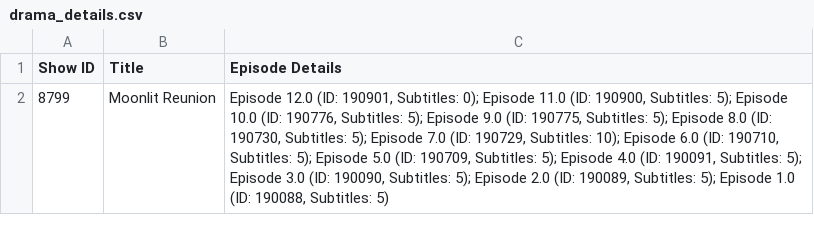
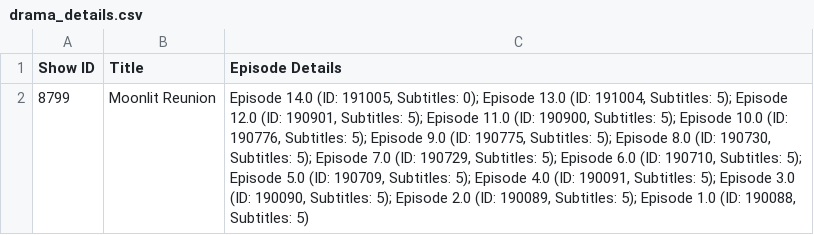
Before and after one commit to chnd372/kissdramasubs, a CSV file: drama_details.csv, drawn as a sheet.

Commit message:
Add subtitle baru

```diff
--- a/drama_details.csv
+++ b/drama_details.csv
@@ -1,2 +1,2 @@
 Show ID,Title,Episode Details
-8799,Moonlit Reunion,"Episode 12.0 (ID: 190901, Subtitles: 0); Episode 11.0 (ID: 190900, Subtitles: 5); Episode 10.0 (ID: 190776, Subtitles: 5); Episode 9.0 (ID: 190775, Subtitles: 5); Episode 8.0 (ID: 190730, Subtitles: 5); Episode 7.0 (ID: 190729, Subtitles: 10); Episode 6.0 (ID: 190710, Subtitles: 5); Episode 5.0 (ID: 190709, Subtitles: 5); Episode 4.0 (ID: 190091, Subtitles: 5); Episode 3.0 (ID: 190090, Subtitles: 5); Episode 2.0 (ID: 190089, Subtitles: 5); Episode 1.0 (ID: 190088, Subtitles: 5)"
+8799,Moonlit Reunion,"Episode 14.0 (ID: 191005, Subtitles: 0); Episode 13.0 (ID: 191004, Subtitles: 5); Episode 12.0 (ID: 190901, Subtitles: 5); Episode 11.0 (ID: 190900, Subtitles: 5); Episode 10.0 (ID: 190776, Subtitles: 5); Episode 9.0 (ID: 190775, Subtitles: 5); Episode 8.0 (ID: 190730, Subtitles: 5); Episode 7.0 (ID: 190729, Subtitles: 5); Episode 6.0 (ID: 190710, Subtitles: 5); Episode 5.0 (ID: 190709, Subtitles: 5); Episode 4.0 (ID: 190091, Subtitles: 5); Episode 3.0 (ID: 190090, Subtitles: 5); Episode 2.0 (ID: 190089, Subtitles: 5); Episode 1.0 (ID: 190088, Subtitles: 5)"
```
Also changed, not shown: drama_subtitles.csv, 2 other files.
